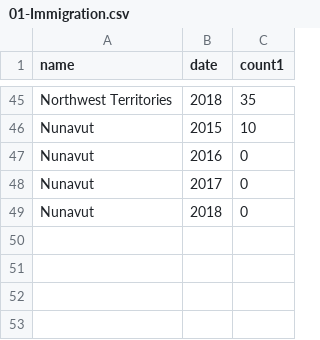
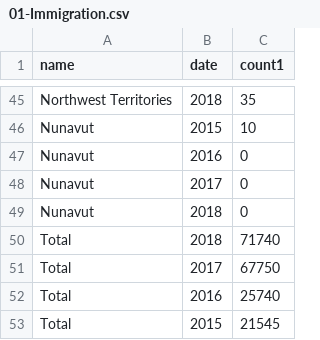
Before and after one commit to haraouf/DVAssignment733, a CSV file: 01-Immigration.csv, drawn as a sheet; only a part is shown, gaps mark what is left out; the diff names each change by its address in the sheet, - before the commit and + after, or states it on an @@ line.

Commit message:
Update 01-Immigration.csv

```diff
--- a/01-Immigration.csv
+++ b/01-Immigration.csv
+row 50: Total | 2018 | 71740
+row 51: Total | 2017 | 67750
+row 52: Total | 2016 | 25740
+row 53: Total | 2015 | 21545
```
